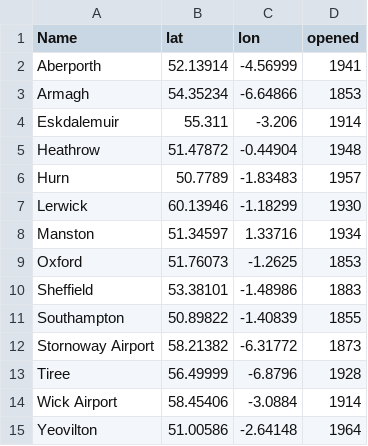
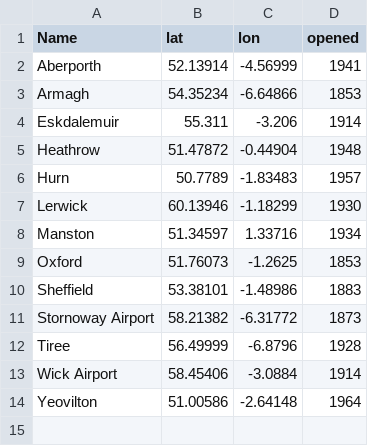
Before and after one commit to alanjones2/uk-historical-weather, a CSV file: data/stations2.csv, drawn as a sheet.

Commit message:
update

```diff
--- a/data/stations2.csv
+++ b/data/stations2.csv
@@ -10,3 +10,2 @@ Oxford,51.76073,-1.2625,1853
 Sheffield,53.38101,-1.48986,1883
-Southampton,50.89822,-1.40839,1855
 Stornoway Airport,58.21382,-6.31772,1873
```
